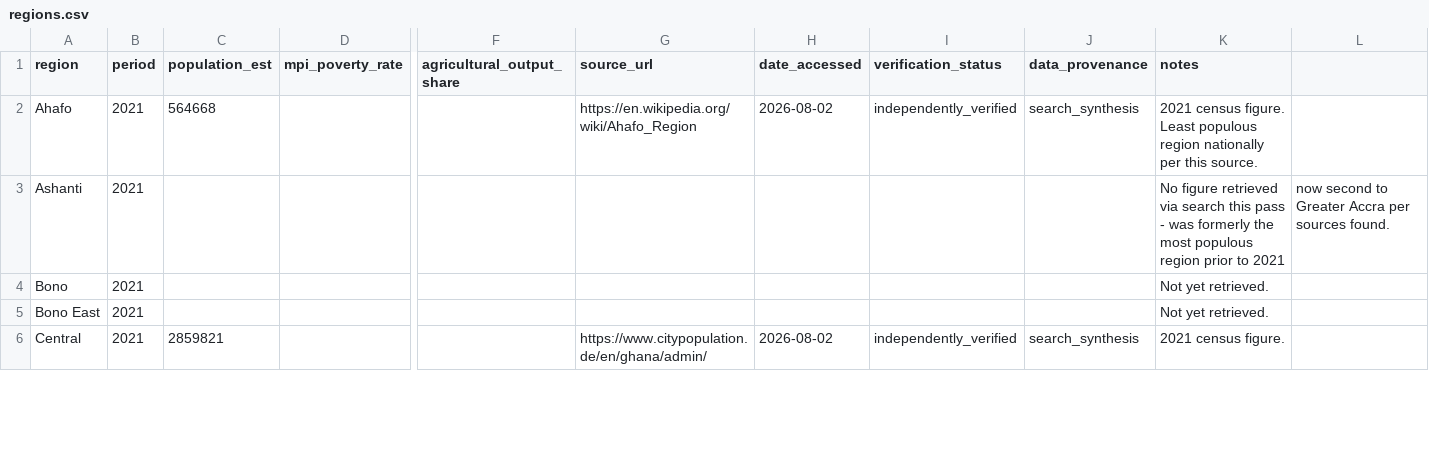
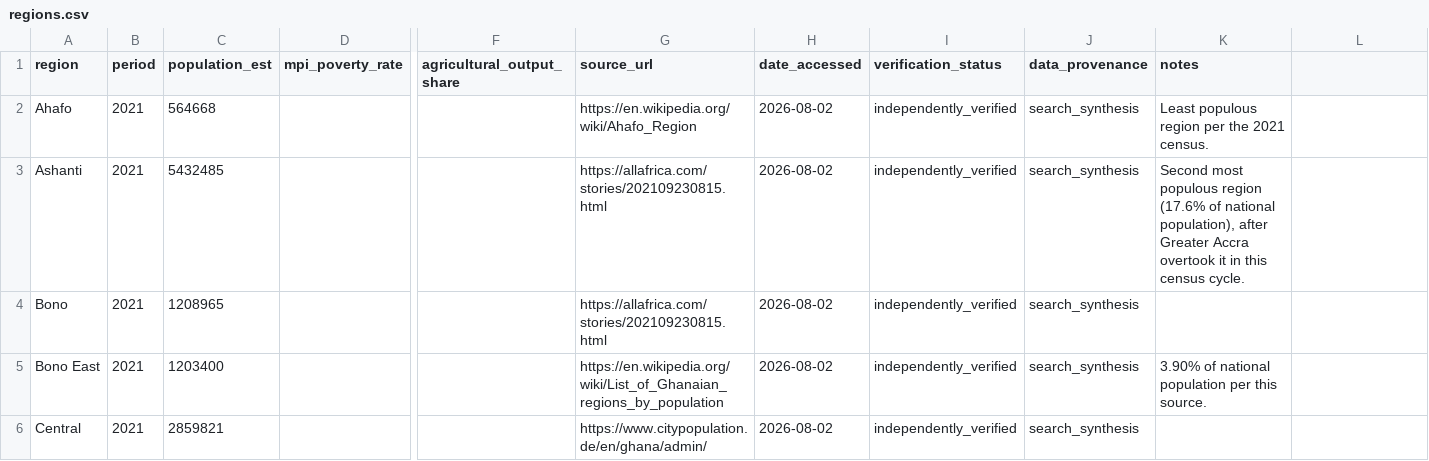
Before and after one commit to FAP-Code/blogpost, a CSV file: projects/ghana_big_push/data/processed/regions.csv, drawn as a sheet; only a part is shown, gaps mark what is left out; the diff covers the shown part only; the diff names each change by its address in the sheet, - before the commit and + after, or states it on an @@ line.

```diff
--- a/projects/ghana_big_push/data/processed/regions.csv
+++ b/projects/ghana_big_push/data/processed/regions.csv
-K2 (notes): 2021 census figure. Least populous region nationally per this source.
+K2 (notes): Least populous region per the 2021 census.
-C3 (population_est): (empty)
+C3 (population_est): 5432485
-G3:G4 (source_url): (empty)
+G3:G4 (source_url): https://allafrica.com/stories/202109230815.html
-H3:H5 (date_accessed): (empty)
+H3:H5 (date_accessed): 2026-08-02
-I3:I5 (verification_status): (empty)
+I3:I5 (verification_status): independently_verified
-J3:J5 (data_provenance): (empty)
+J3:J5 (data_provenance): search_synthesis
-K3 (notes): No figure retrieved via search this pass - was formerly the most populous region prior to 2021
+K3 (notes): Second most populous region (17.6% of national population), after Greater Accra overtook it in this census cycle.
-L3: now second to Greater Accra per sources found.
+L3: (empty)
-C4 (population_est): (empty)
+C4 (population_est): 1208965
-K4 (notes): Not yet retrieved.
+K4 (notes): (empty)
-C5 (population_est): (empty)
+C5 (population_est): 1203400
-G5 (source_url): (empty)
+G5 (source_url): https://en.wikipedia.org/wiki/List_of_Ghanaian_regions_by_population
-K5 (notes): Not yet retrieved.
+K5 (notes): 3.90% of national population per this source.
-K6 (notes): 2021 census figure.
+K6 (notes): (empty)
```
Also changed, not shown: 52 edited cells elsewhere in this file, 9 other files.
